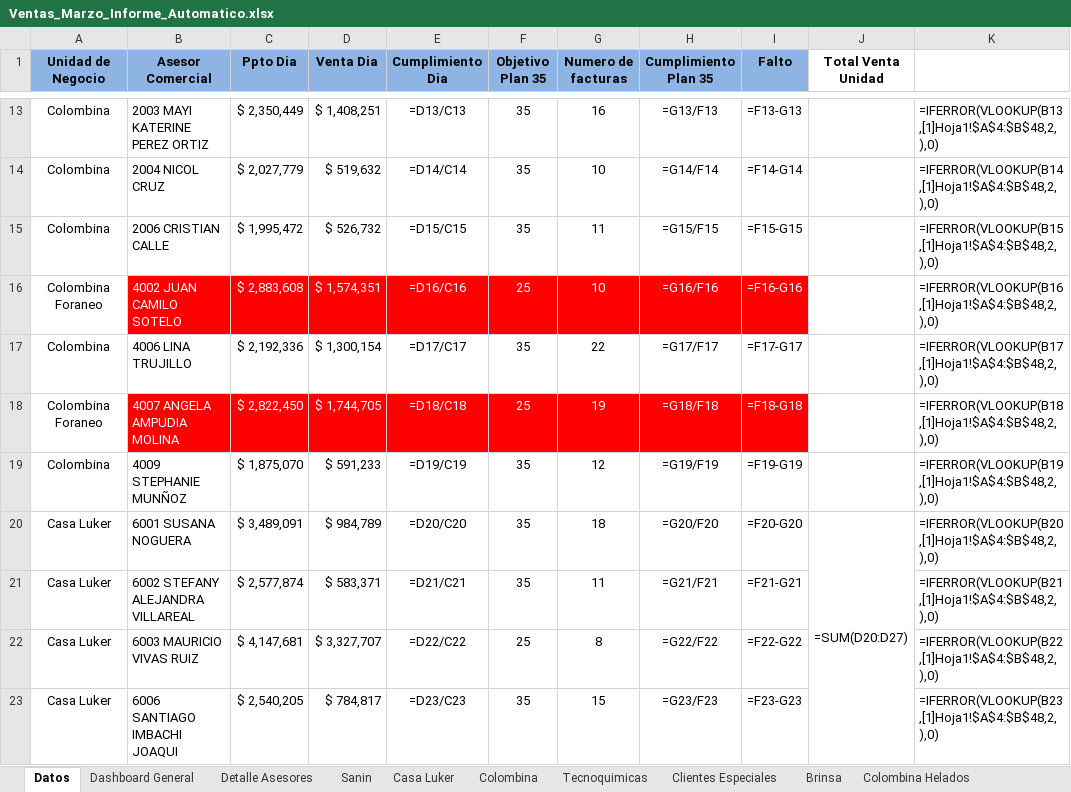
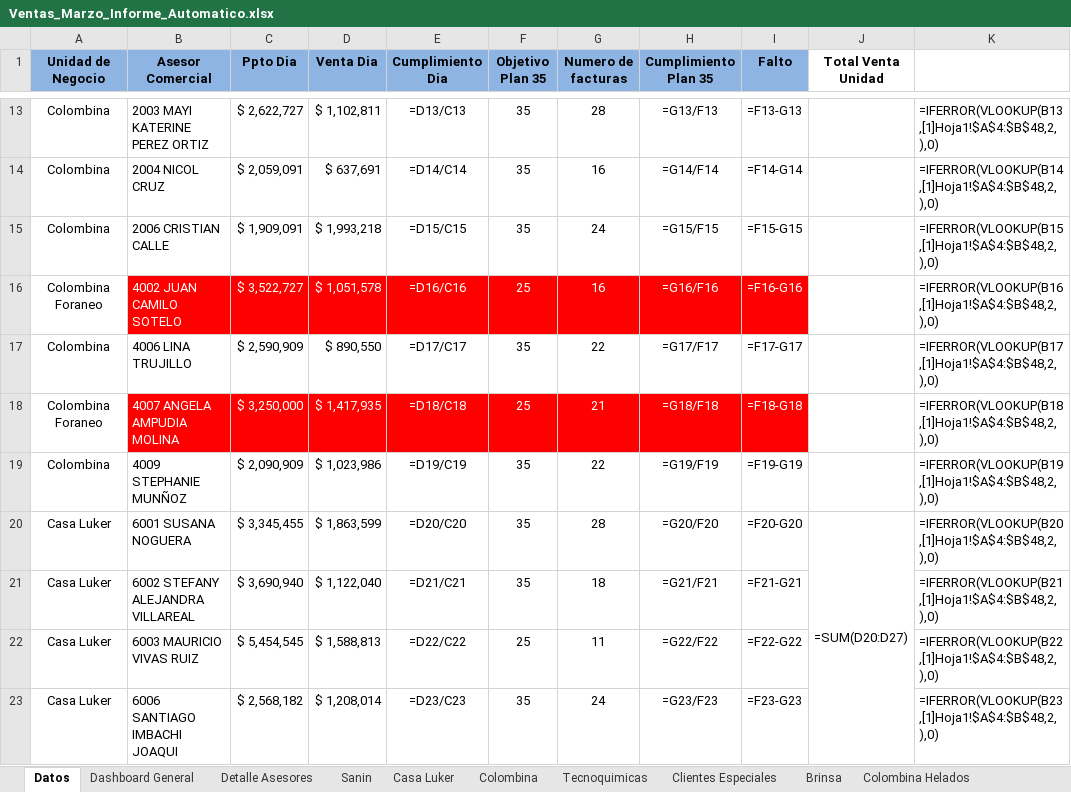
Before and after one commit to Duvan0417/Auto_Easy, an Excel workbook: Plantilla/Ventas_Marzo_Informe_Automatico.xlsx, sheet Datos, drawn as a sheet; only a part is shown, gaps mark what is left out; values as stored, in another font and other column widths than the file's, no borders; formulas without a stored value are shown as written; the diff covers the shown part only; the diff names each change by its address in the sheet, - before the commit and + after, or states it on an @@ line.

```diff
--- a/Plantilla/Ventas_Marzo_Informe_Automatico.xlsx (sheet Datos)
+++ b/Plantilla/Ventas_Marzo_Informe_Automatico.xlsx (sheet Datos)
-C13 (Ppto Dia): $ 2,350,449
+C13 (Ppto Dia): $ 2,622,727
-D13 (Venta Dia): $ 1,408,251
+D13 (Venta Dia): $ 1,102,811
-G13 (Numero de facturas): 16
+G13 (Numero de facturas): 28
-C14 (Ppto Dia): $ 2,027,779
+C14 (Ppto Dia): $ 2,059,091
-D14 (Venta Dia): $ 519,632
+D14 (Venta Dia): $ 637,691
-G14 (Numero de facturas): 10
+G14 (Numero de facturas): 16
-C15 (Ppto Dia): $ 1,995,472
+C15 (Ppto Dia): $ 1,909,091
-D15 (Venta Dia): $ 526,732
+D15 (Venta Dia): $ 1,993,218
-G15 (Numero de facturas): 11
+G15 (Numero de facturas): 24
-C16 (Ppto Dia): $ 2,883,608
+C16 (Ppto Dia): $ 3,522,727
-D16 (Venta Dia): $ 1,574,351
+D16 (Venta Dia): $ 1,051,578
-G16 (Numero de facturas): 10
+G16 (Numero de facturas): 16
-C17 (Ppto Dia): $ 2,192,336
+C17 (Ppto Dia): $ 2,590,909
-D17 (Venta Dia): $ 1,300,154
+D17 (Venta Dia): $ 890,550
-C18 (Ppto Dia): $ 2,822,450
+C18 (Ppto Dia): $ 3,250,000
-D18 (Venta Dia): $ 1,744,705
+D18 (Venta Dia): $ 1,417,935
-G18 (Numero de facturas): 19
+G18 (Numero de facturas): 21
-C19 (Ppto Dia): $ 1,875,070
+C19 (Ppto Dia): $ 2,090,909
-D19 (Venta Dia): $ 591,233
+D19 (Venta Dia): $ 1,023,986
-G19 (Numero de facturas): 12
+G19 (Numero de facturas): 22
-C20 (Ppto Dia): $ 3,489,091
+C20 (Ppto Dia): $ 3,345,455
-D20 (Venta Dia): $ 984,789
+D20 (Venta Dia): $ 1,863,599
-G20 (Numero de facturas): 18
+G20 (Numero de facturas): 28
-C21 (Ppto Dia): $ 2,577,874
+C21 (Ppto Dia): $ 3,690,940
-D21 (Venta Dia): $ 583,371
+D21 (Venta Dia): $ 1,122,040
-G21 (Numero de facturas): 11
+G21 (Numero de facturas): 18
-C22 (Ppto Dia): $ 4,147,681
+C22 (Ppto Dia): $ 5,454,545
-D22 (Venta Dia): $ 3,327,707
+D22 (Venta Dia): $ 1,588,813
-G22 (Numero de facturas): 8
+G22 (Numero de facturas): 11
-C23 (Ppto Dia): $ 2,540,205
+C23 (Ppto Dia): $ 2,568,182
-D23 (Venta Dia): $ 784,817
+D23 (Venta Dia): $ 1,208,014
-G23 (Numero de facturas): 15
+G23 (Numero de facturas): 24
```
Also changed, not shown: 107 edited cells elsewhere in this sheet, sheet Dashboard General, 32 other files.
